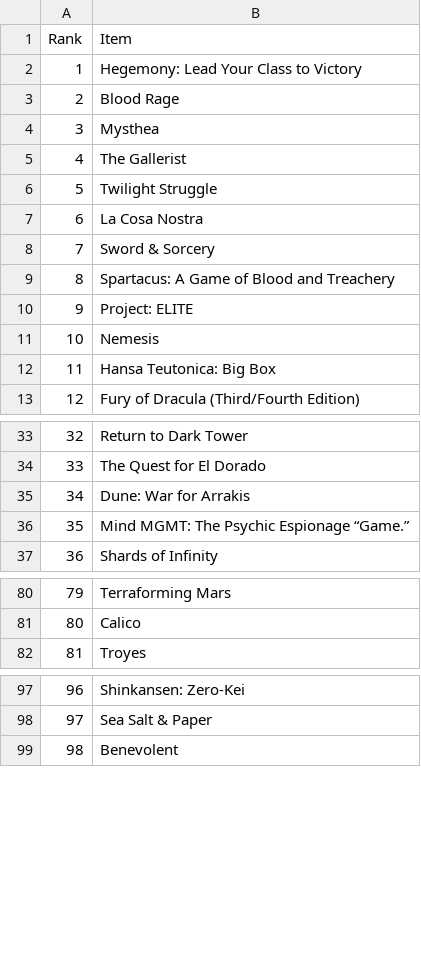
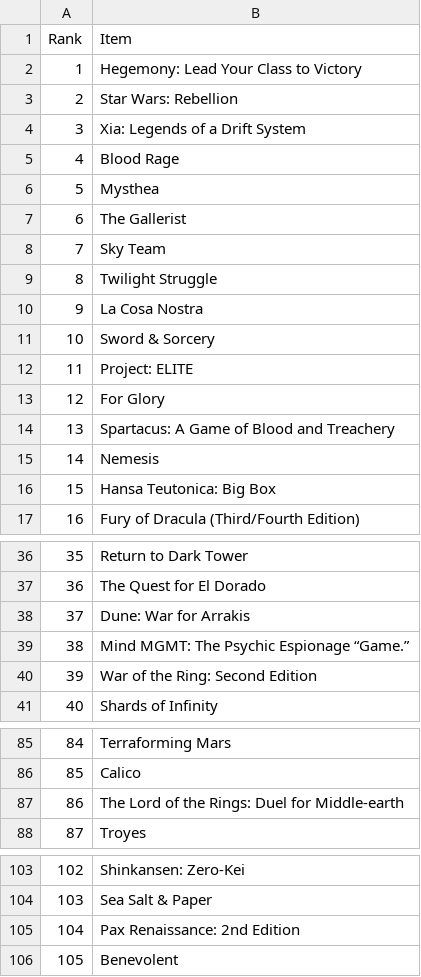
Before and after one commit to vavstone/ZhukBGGClubRanking, a CSV file: ZhukBGGClubRanking.WebApi/App_Files/InitiateDB/lists/BLVL.csv, drawn as a sheet; only a part is shown, gaps mark what is left out; addresses are those after the commit; the diff covers the shown part only; the diff names each change by its address in the sheet, - before the commit and + after, or states it on an @@ line.

```diff
--- a/ZhukBGGClubRanking.WebApi/App_Files/InitiateDB/lists/BLVL.csv
+++ b/ZhukBGGClubRanking.WebApi/App_Files/InitiateDB/lists/BLVL.csv
+row 3: 2 | Star Wars: Rebellion
+row 4: 3 | Xia: Legends of a Drift System
@@ column A (Rank) renumbered between rows 5 and 213 @@
@@ row 18 moved to row 8: 7 @@
@@ row 10 moved to row 12: 11 @@
+row 13: 12 | For Glory
+row 40: 39 | War of the Ring: Second Edition
+row 87: 86 | The Lord of the Rings: Duel for Middle-earth
+row 105: 104 | Pax Renaissance: 2nd Edition
```
Also changed, not shown: 16 added rows, 2 moved rows and 1 edited cell elsewhere in this file, 6 other files.
